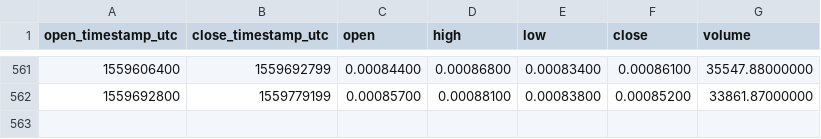
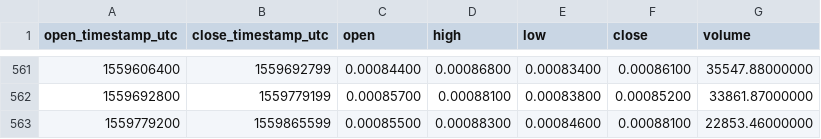
Before and after one commit to cryptobigbro/binance-XZCBTC, a CSV file: binance-XZCBTC-1d.csv, drawn as a sheet; only a part is shown, gaps mark what is left out; the diff names each change by its address in the sheet, - before the commit and + after, or states it on an @@ line.

Commit message:
Update OHLCV data.

```diff
--- a/binance-XZCBTC-1d.csv
+++ b/binance-XZCBTC-1d.csv
+row 563: 1559779200 | 1559865599 | 0.00085500 | 0.00088300 | 0.00084600 | 0.00088100 | 22853.46000000
```
Also changed, not shown: 1 other file.
